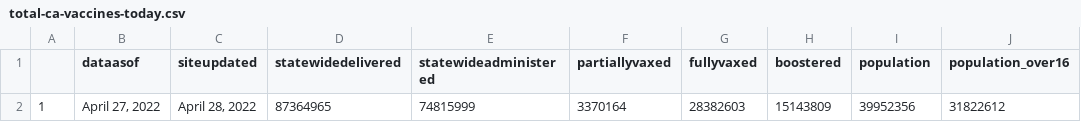
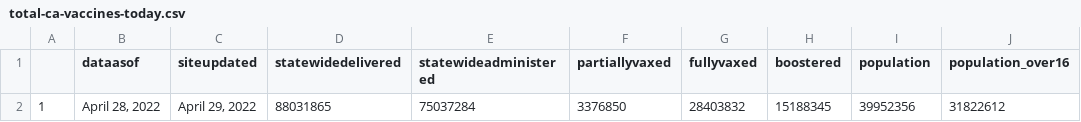
Before and after one commit to abcotvdata/CA-Vaccines, a CSV file: ca-vaccine-data/total-ca-vaccines-today.csv, drawn as a sheet.

Commit message:
GitHub Update CA Vaccine Totals Data 2022-04-29

```diff
--- a/ca-vaccine-data/total-ca-vaccines-today.csv
+++ b/ca-vaccine-data/total-ca-vaccines-today.csv
@@ -1,2 +1,2 @@
 "","dataasof","siteupdated","statewidedelivered","statewideadministered","partiallyvaxed","fullyvaxed","boostered","population","population_over16"
-"1","April 27, 2022","April 28, 2022","87364965","74815999","3370164","28382603","15143809",39952356,31822612
+"1","April 28, 2022","April 29, 2022","88031865","75037284","3376850","28403832","15188345",39952356,31822612
```
